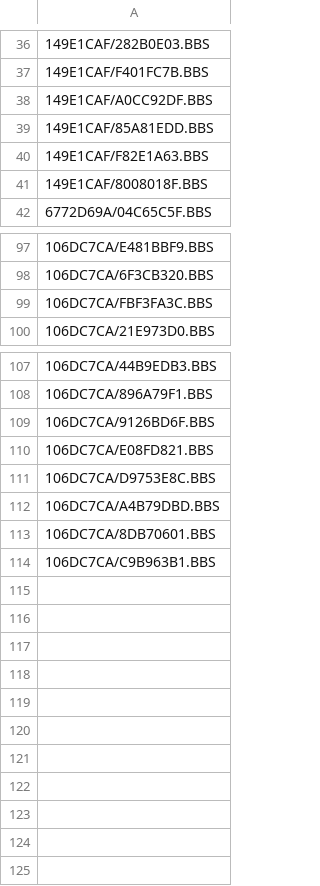
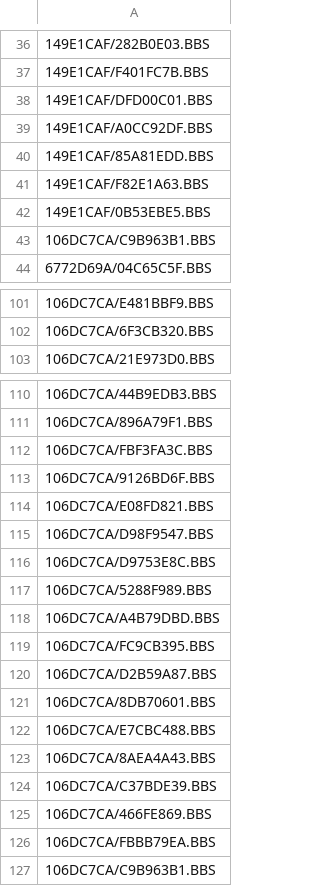
Before and after one commit to emallove/BeatBuddyCard2, a CSV file: PLAYLISTS/3.csv, drawn as a sheet; only a part is shown, gaps mark what is left out; the diff covers the shown part only.

```diff
--- a/PLAYLISTS/3.csv
+++ b/PLAYLISTS/3.csv
@@ -37,2 +37,3 @@
 149E1CAF/F401FC7B.BBS
+149E1CAF/DFD00C01.BBS
 149E1CAF/A0CC92DF.BBS
@@ -40,3 +41,4 @@
 149E1CAF/F82E1A63.BBS
-149E1CAF/8008018F.BBS
+149E1CAF/0B53EBE5.BBS
+106DC7CA/C9B963B1.BBS
 6772D69A/04C65C5F.BBS
@@ -98,3 +102,2 @@
 106DC7CA/6F3CB320.BBS
-106DC7CA/FBF3FA3C.BBS
 106DC7CA/21E973D0.BBS
@@ -108,7 +111,17 @@
 106DC7CA/896A79F1.BBS
+106DC7CA/FBF3FA3C.BBS
 106DC7CA/9126BD6F.BBS
 106DC7CA/E08FD821.BBS
+106DC7CA/D98F9547.BBS
 106DC7CA/D9753E8C.BBS
+106DC7CA/5288F989.BBS
 106DC7CA/A4B79DBD.BBS
+106DC7CA/FC9CB395.BBS
+106DC7CA/D2B59A87.BBS
 106DC7CA/8DB70601.BBS
+106DC7CA/E7CBC488.BBS
+106DC7CA/8AEA4A43.BBS
+106DC7CA/C37BDE39.BBS
+106DC7CA/466FE869.BBS
+106DC7CA/FBBB79EA.BBS
 106DC7CA/C9B963B1.BBS
```
Also changed, not shown: 2 added rows and 1 edited cell elsewhere in this file, PLAYLISTS/1.csv, PLAYLISTS/2.csv, 16 other files.
